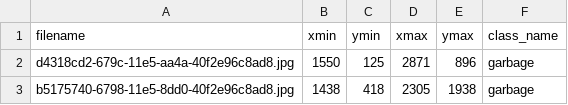
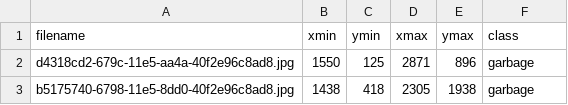
Before and after one commit to akashdeepjassal/garbage-dataset, a CSV file: Train.csv, drawn as a sheet; only a part is shown.

Commit message:
Changed dataset

```diff
--- a/Train.csv
+++ b/Train.csv
@@ -1,2 +1,2 @@
-filename,xmin,ymin,xmax,ymax,class_name
+filename,xmin,ymin,xmax,ymax,class
 d4318cd2-679c-11e5-aa4a-40f2e96c8ad8.jpg,1550,125,2871,896,garbage
```
Also changed, not shown: 1 other file.
